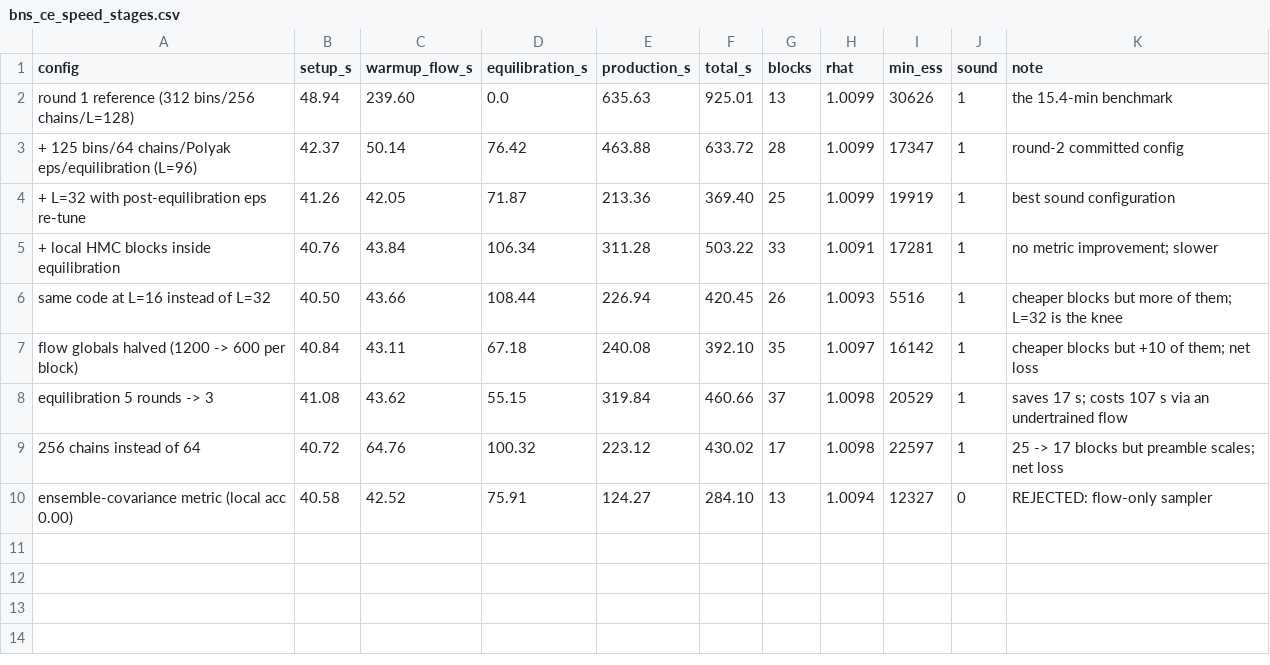
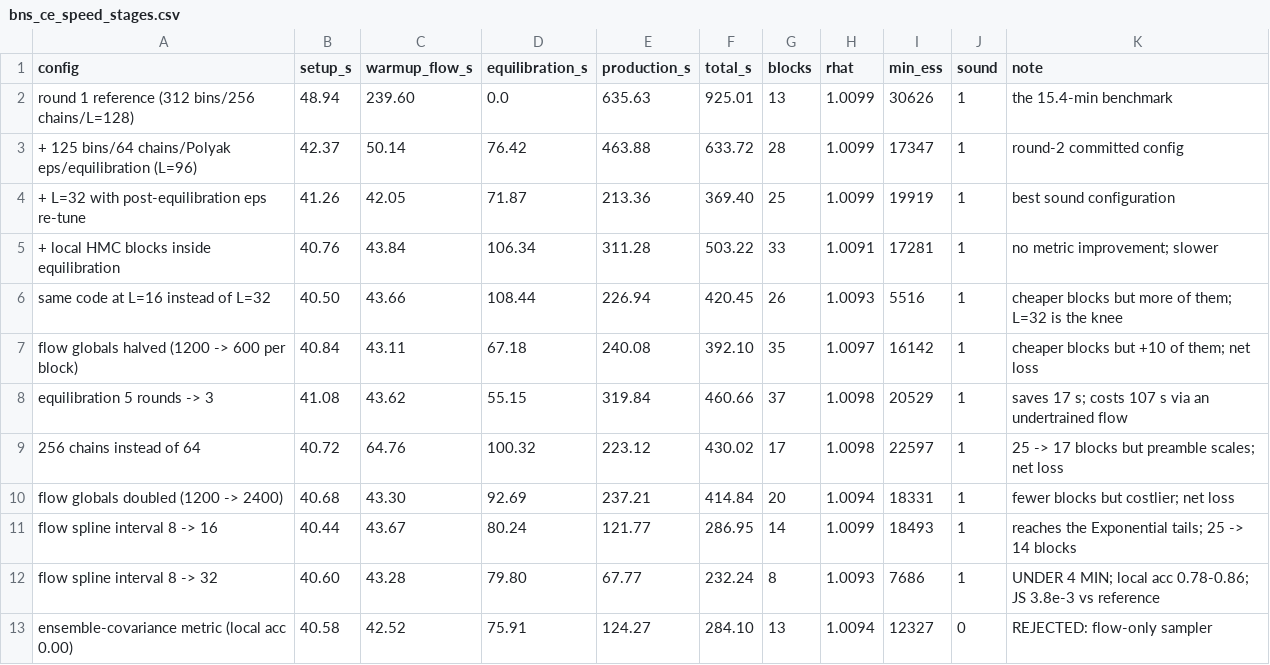
Before and after one commit to gwnrtools/jaxpe, a CSV file: docs/assets/bns_ce_speed_stages.csv, drawn as a sheet; the diff names each change by its address in the sheet, - before the commit and + after, or states it on an @@ line.

Commit message:
bns-ce: <4 min via flow proposal REACH (3.87 min), sampler-side only
The flow's RQ-spline interval had been hard-coded at 8.0 since round 1. Outside
that interval the spline is the IDENTITY, so the flow proposed the far tails as
if Gaussian -- while the eta -> 1/4 and spin -> 0 prior pileups give
Exponential(~1) tails in unconstrained space. That mismatch was the binding
constraint the whole time: Rhat reached 1.0121 by block 2 and then ground 18
more blocks on spin1z alone.

  interval  8 (was): 25 blocks, 213 s production, 6.19 min
  interval 16      : 14 blocks, 122 s production, 4.78 min
  interval 32      :  8 blocks,  68 s production, 3.87 min  <-- goal met

Sound by the criterion adopted earlier: local HMC acceptance 0.78-0.86, so this
is a working gradient sampler, not the flow-only degenerate case rejected at
4.74 min. Posterior validated against the 15.4-min reference: worst JS 3.83e-3
against a measured 4.6e-3 run-to-run floor, and truth recovery
(+1.79/-1.81/+1.03/+0.96 sigma) matches the reference to two decimals.

The confirming diagnostic runs against intuition: global acceptance FELL
0.55 -> 0.36 -> 0.14 as the interval widened while convergence got monotonically
faster. Tuning toward acceptance moves this knob the wrong way. The earlier
sweep had tested proposal COUNT in both directions and never proposal REACH.

Records the standing constraint that optimizations may not alter template
physics, and marks the PhenomD 3-region partition ruled out rather than deferred
(it was worth ~6% and would have edited the waveform module). Every timing on
the page evaluates the full three-region IMRPhenomD in float64; all speedups are
sampler-side, and flow proposals are Metropolis-corrected so the target density
is exact regardless of flow quality.

Caveats recorded, not buried: flow fit loss rose 0.206 -> 6.035 and
equilibration acceptance fell to 0.01-0.10 -- a much poorer density fit that is
a much better proposal here; and all four d(width90) are mildly negative
(-0.06 to -0.13 sigma), partly pre-existing, below the noise floor, but the
direction aggressive tail proposals would fail in.

```diff
--- a/docs/assets/bns_ce_speed_stages.csv
+++ b/docs/assets/bns_ce_speed_stages.csv
+row 10: flow globals doubled (1200 -> 2400) | 40.68 | 43.30 | 92.69 | 237.21 | 414.84 | 20 | 1.0094 | 18331 | 1 | fewer blocks but costlier; net loss
+row 11: flow spline interval 8 -> 16 | 40.44 | 43.67 | 80.24 | 121.77 | 286.95 | 14 | 1.0099 | 18493 | 1 | reaches the Exponential tails; 25 -> 14 blocks
+row 12: flow spline interval 8 -> 32 | 40.60 | 43.28 | 79.80 | 67.77 | 232.24 | 8 | 1.0093 | 7686 | 1 | UNDER 4 MIN; local acc 0.78-0.86; JS 3.8e-3 vs reference
```
Also changed, not shown: 2 other files.
